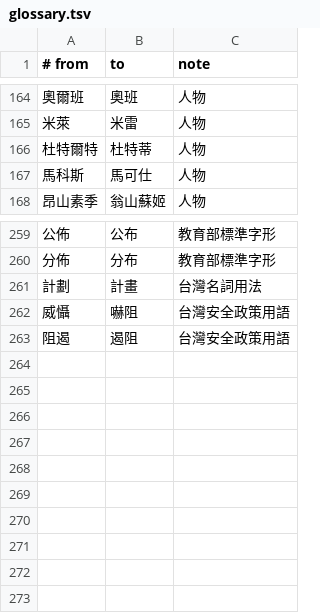
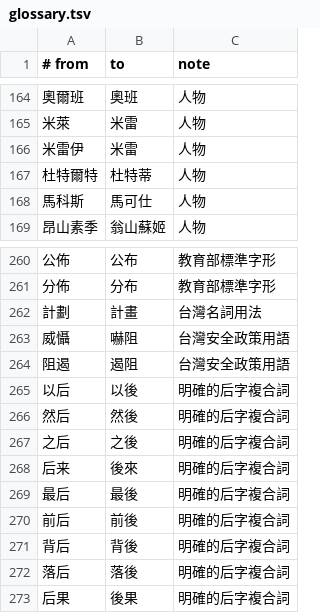
Before and after one commit to 7WayneLee/helpme2readTheEconomist, a TSV file: src/econ_digest/zhtw/glossary.tsv, drawn as a sheet; only a part is shown, gaps mark what is left out; the diff names each change by its address in the sheet, - before the commit and + after, or states it on an @@ line.

```diff
--- a/src/econ_digest/zhtw/glossary.tsv
+++ b/src/econ_digest/zhtw/glossary.tsv
+row 166: 米雷伊 | 米雷 | 人物
+row 265: 以后 | 以後 | 明確的后字複合詞
+row 266: 然后 | 然後 | 明確的后字複合詞
+row 267: 之后 | 之後 | 明確的后字複合詞
+row 268: 后来 | 後來 | 明確的后字複合詞
+row 269: 最后 | 最後 | 明確的后字複合詞
+row 270: 前后 | 前後 | 明確的后字複合詞
+row 271: 背后 | 背後 | 明確的后字複合詞
+row 272: 落后 | 落後 | 明確的后字複合詞
+row 273: 后果 | 後果 | 明確的后字複合詞
```
Also changed, not shown: 15 other files.
